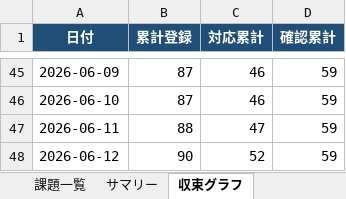
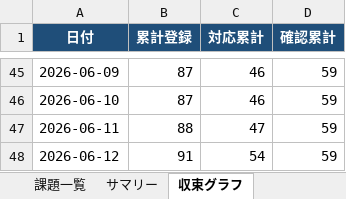
Before and after one commit to JJ1XGO/findsummits, an Excel workbook: mgmt/tracker/reports/issues_export.xlsx, sheet 収束グラフ, drawn as a sheet; only a part is shown, gaps mark what is left out; values as stored, in another font and other column widths than the file's, no borders; charts and pictures not drawn; the diff names each change by its address in the sheet, - before the commit and + after, or states it on an @@ line.

```diff
--- a/mgmt/tracker/reports/issues_export.xlsx (sheet 収束グラフ)
+++ b/mgmt/tracker/reports/issues_export.xlsx (sheet 収束グラフ)
-B48 (累計登録): 90
+B48 (累計登録): 91
-C48 (対応累計): 52
+C48 (対応累計): 54
```
Also changed, not shown: sheet 課題一覧, sheet サマリー, 5 other files.
